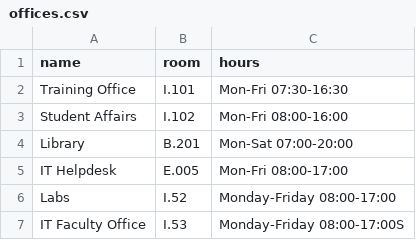
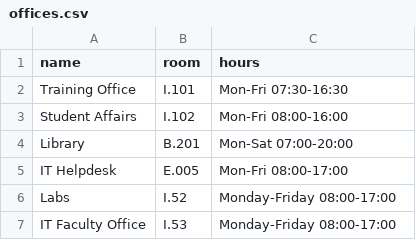
Before and after one commit to vinhdu1233-tech/assistant-team05, a CSV file: data/offices.csv, drawn as a sheet.

Commit message:
Update offices.csv

```diff
--- a/data/offices.csv
+++ b/data/offices.csv
@@ -6,2 +6,2 @@ IT Helpdesk,E.005,Mon-Fri 08:00-17:00
 Labs,I.52,Monday-Friday 08:00-17:00
-IT Faculty Office,I.53,Monday-Friday 08:00-17:00S
+IT Faculty Office,I.53,Monday-Friday 08:00-17:00
```
